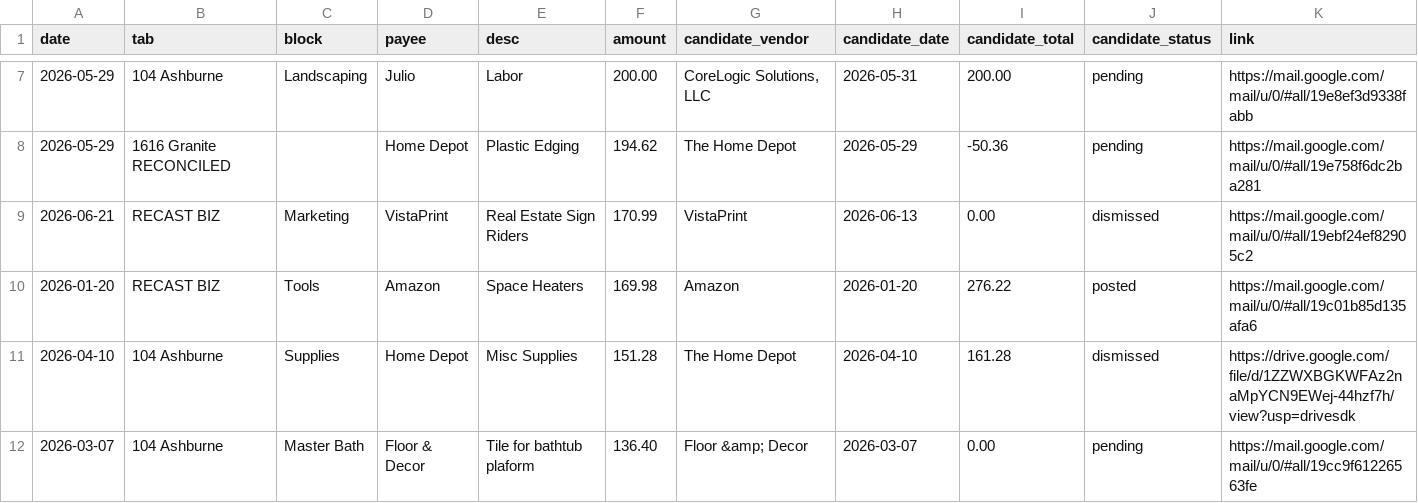
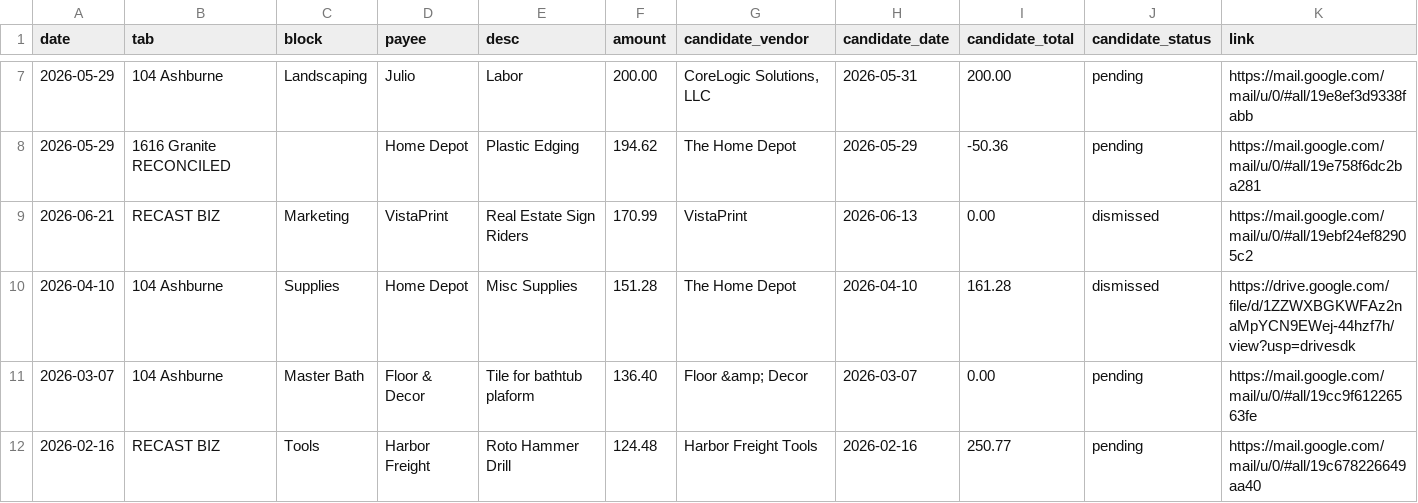
Before and after one commit to Recast-Properties/recast-books, a CSV file: data/migration/2026-09-17/rows/list-2-confirm-match.csv, drawn as a sheet; only a part is shown, gaps mark what is left out; the shorter side is filled out with more unchanged rows; rows hold the shown columns only; the diff names each change by its address in the sheet, - before the commit and + after, or states it on an @@ line.

```diff
--- a/data/migration/2026-09-17/rows/list-2-confirm-match.csv
+++ b/data/migration/2026-09-17/rows/list-2-confirm-match.csv
-row 10: 2026-01-20 | RECAST BIZ | Tools | Amazon | Space Heaters | 169.98 | Amazon | 2026-01-20 | 276.22 | posted | https://mail.google.com/mail/u/0/#all/19c01b85d135afa6
```
Also changed, not shown: data/migration/2026-09-17/rows/entries.csv, data/migration/2026-09-17/rows/list-3-no-document.csv, 8 other files.
